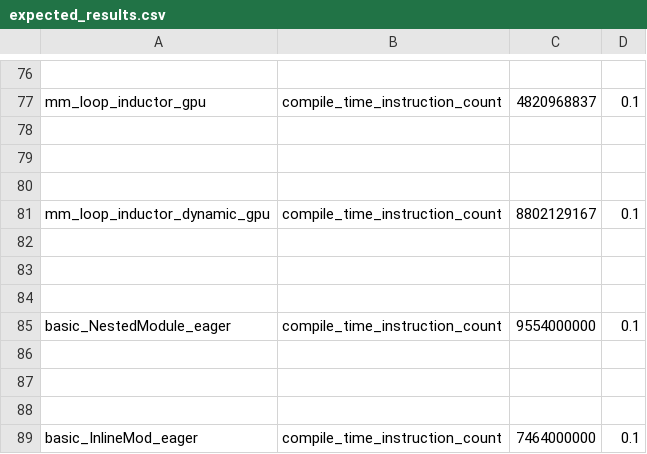
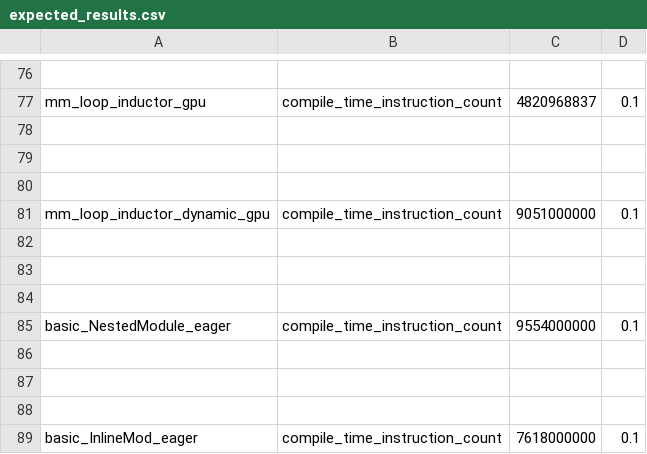
Before and after one commit to mengfei25/pytorch, a CSV file: benchmarks/dynamo/pr_time_benchmarks/expected_results.csv, drawn as a sheet; only a part is shown, gaps mark what is left out; the diff covers the shown part only.

```diff
--- a/benchmarks/dynamo/pr_time_benchmarks/expected_results.csv
+++ b/benchmarks/dynamo/pr_time_benchmarks/expected_results.csv
@@ -80,3 +80,3 @@ mm_loop_inductor_gpu,compile_time_instruction_count,4820968837,0.1
 
-mm_loop_inductor_dynamic_gpu,compile_time_instruction_count,8802129167,0.1
+mm_loop_inductor_dynamic_gpu,compile_time_instruction_count,9051000000,0.1
 
@@ -88,2 +88,2 @@ basic_NestedModule_eager,compile_time_instruction_count,9554000000,0.1
 
-basic_InlineMod_eager,compile_time_instruction_count,7464000000,0.1
+basic_InlineMod_eager,compile_time_instruction_count,7618000000,0.1
```
Also changed, not shown: 7 edited cells elsewhere in this file, 1 other file.
